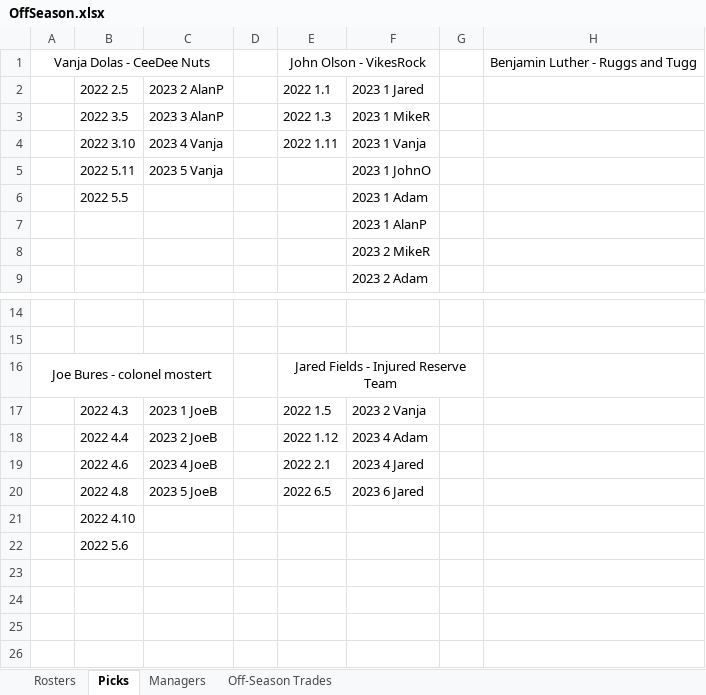
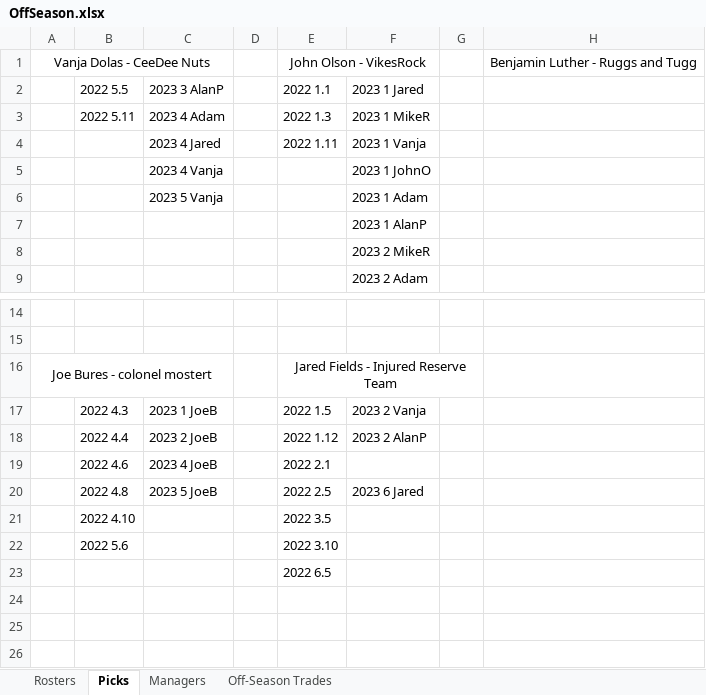
Before and after one commit to johnolson8734/Dynasty, an Excel workbook: OffSeason.xlsx, sheet Picks, drawn as a sheet; only a part is shown, gaps mark what is left out; values as stored, in another font and other column widths than the file's, no borders; the diff names each change by its address in the sheet, - before the commit and + after, or states it on an @@ line.

Commit message:
trade up
Vanja	Khalil Herbert
	2022 2.05
	2022 3.05
	2022 3.10
	2023 2 Alan
Jared	Damien Harris
	2023 4 Adam
	2023 4 Jared

```diff
--- a/OffSeason.xlsx (sheet Picks)
+++ b/OffSeason.xlsx (sheet Picks)
-B2: 2022 2.5
+B2: 2022 5.5
-C2: 2023 2 AlanP
+C2: 2023 3 AlanP
-B3: 2022 3.5
+B3: 2022 5.11
-C3: 2023 3 AlanP
+C3: 2023 4 Adam
-B4: 2022 3.10
+B4: (empty)
-C4: 2023 4 Vanja
+C4: 2023 4 Jared
-B5: 2022 5.11
+B5: (empty)
-C5: 2023 5 Vanja
+C5: 2023 4 Vanja
-B6: 2022 5.5
+B6: (empty)
-C6: (empty)
+C6: 2023 5 Vanja
-F18: 2023 4 Adam
+F18: 2023 2 AlanP
-F19: 2023 4 Jared
+F19: (empty)
-E20: 2022 6.5
+E20: 2022 2.5
-E21: (empty)
+E21: 2022 3.5
-E22: (empty)
+E22: 2022 3.10
-E23: (empty)
+E23: 2022 6.5
```
Also changed, not shown: sheet Off-Season Trades, sheet Rosters.
